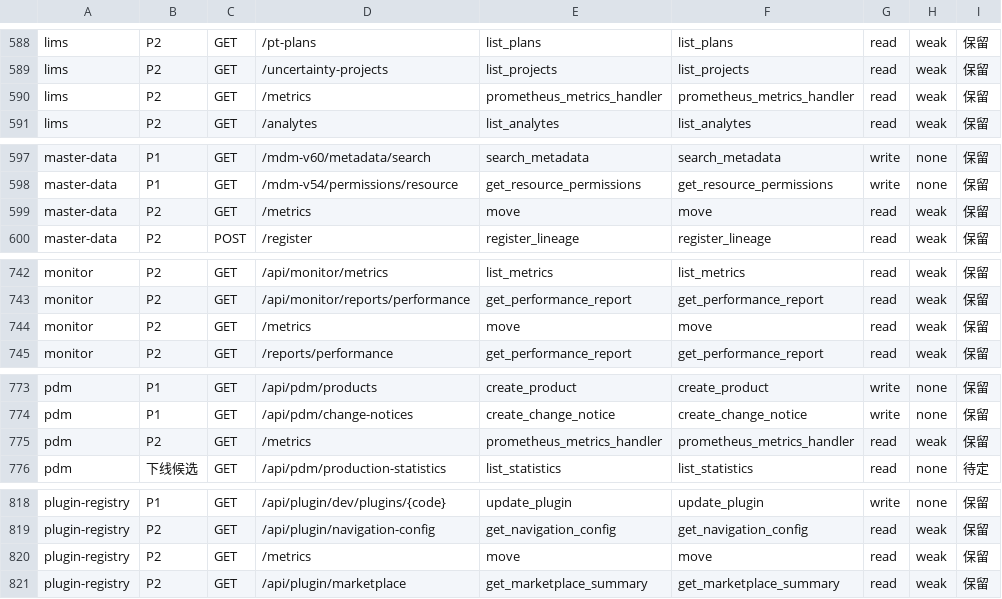
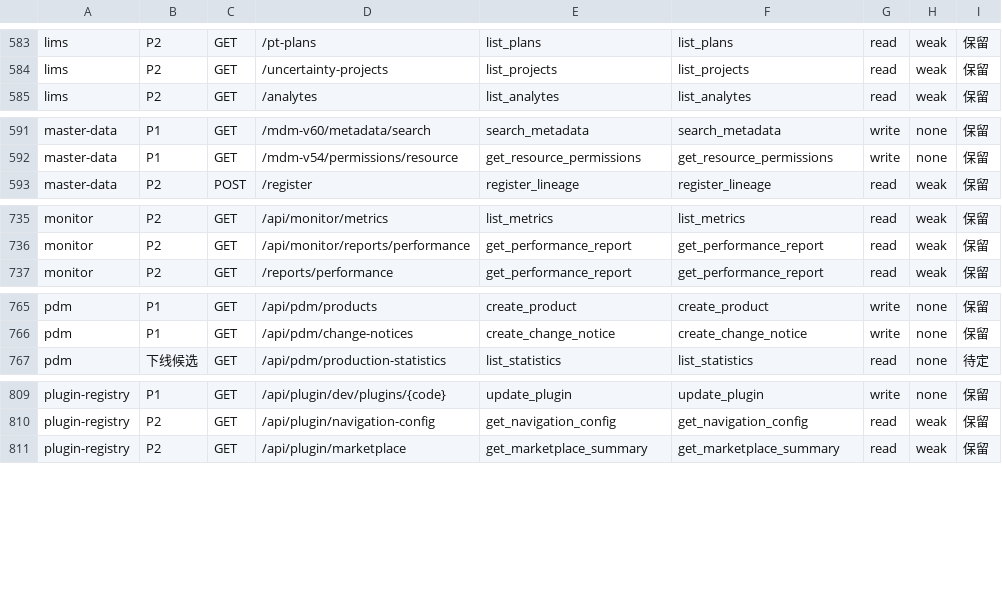
Before and after one commit to paulwy/TOPEMS, a CSV file: artifacts/audit/orphan-review/v74-rebuild-master.csv, drawn as a sheet; only a part is shown, gaps mark what is left out; the diff covers the shown part only; the diff names each change by its address in the sheet, - before the commit and + after, or states it on an @@ line.

Commit message:
feat(fe-bind): P2 mes+monitor 批——1 补绑（listMetrics），13 已绑登记，1385→1371

```diff
--- a/artifacts/audit/orphan-review/v74-rebuild-master.csv
+++ b/artifacts/audit/orphan-review/v74-rebuild-master.csv
-row 590: lims | P2 | GET | /metrics | prometheus_metrics_handler | prometheus_metrics_handler | read | weak | 保留
-row 599: master-data | P2 | GET | /metrics | move | move | read | weak | 保留
-row 744: monitor | P2 | GET | /metrics | move | move | read | weak | 保留
-row 775: pdm | P2 | GET | /metrics | prometheus_metrics_handler | prometheus_metrics_handler | read | weak | 保留
-row 820: plugin-registry | P2 | GET | /metrics | move | move | read | weak | 保留
```
Also changed, not shown: 9 removed rows elsewhere in this file, 2 other files.
